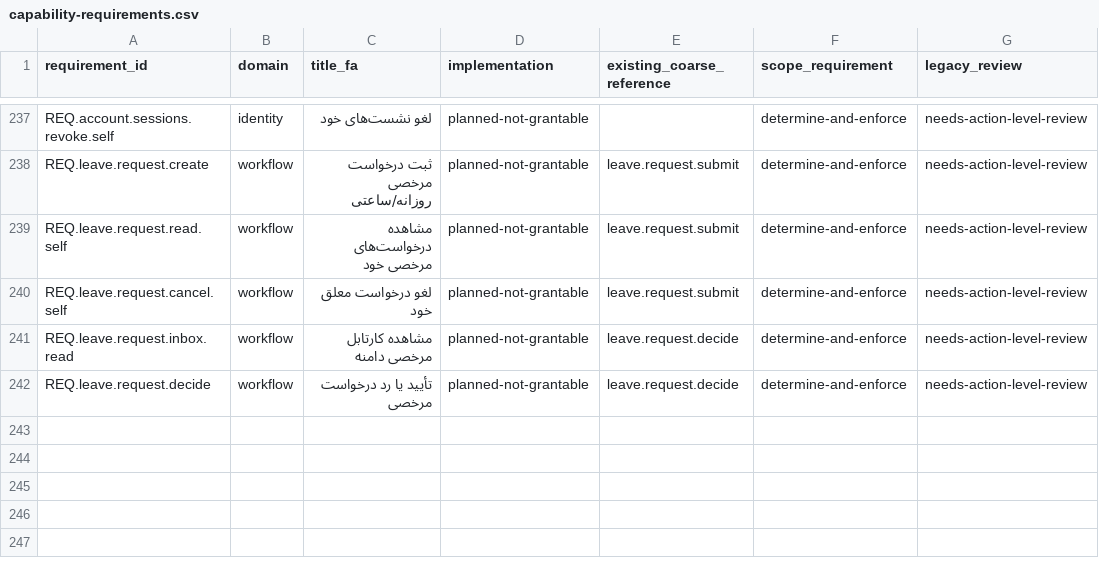
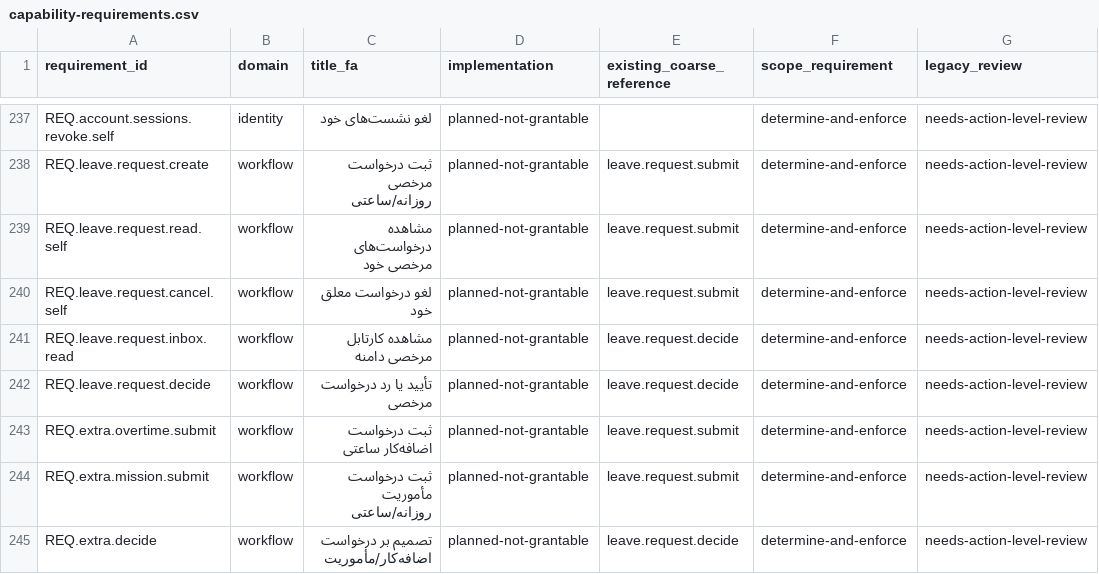
Before and after one commit to alirezarahimy-code/IO, a CSV file: ReCode/docs/pages-first/audit/capability-requirements.csv, drawn as a sheet; only a part is shown, gaps mark what is left out.

Commit message:
Extend request workflow to overtime and mission categories
Co-authored-by: arena-agent <297053741+arena-agent@users.noreply.github.com>

```diff
--- a/ReCode/docs/pages-first/audit/capability-requirements.csv
+++ b/ReCode/docs/pages-first/audit/capability-requirements.csv
@@ -242 +242,4 @@ REQ.leave.request.inbox.read,workflow,مشاهده کارتابل مرخصی د
 REQ.leave.request.decide,workflow,تأیید یا رد درخواست مرخصی,planned-not-grantable,leave.request.decide,determine-and-enforce,needs-action-level-review
+REQ.extra.overtime.submit,workflow,ثبت درخواست اضافه‌کار ساعتی,planned-not-grantable,leave.request.submit,determine-and-enforce,needs-action-level-review
+REQ.extra.mission.submit,workflow,ثبت درخواست مأموریت روزانه/ساعتی,planned-not-grantable,leave.request.submit,determine-and-enforce,needs-action-level-review
+REQ.extra.decide,workflow,تصمیم بر درخواست اضافه‌کار/مأموریت,planned-not-grantable,leave.request.decide,determine-and-enforce,needs-action-level-review
```
Also changed, not shown: 12 other files.
